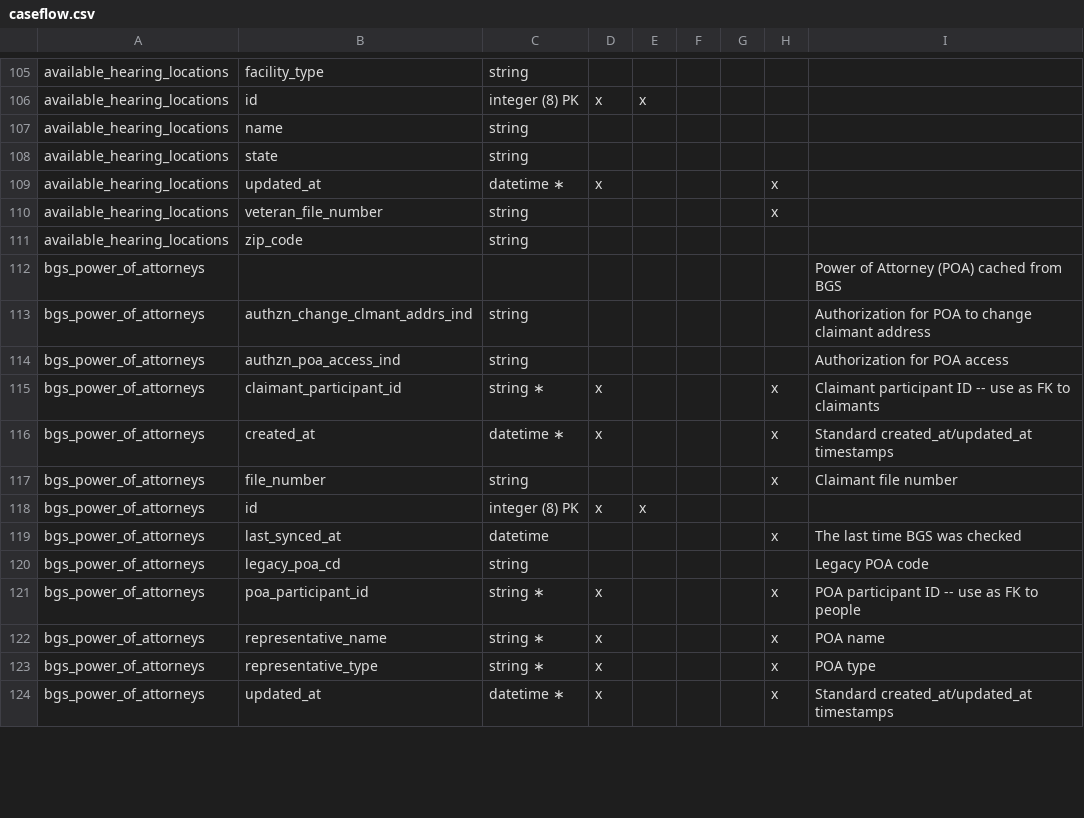
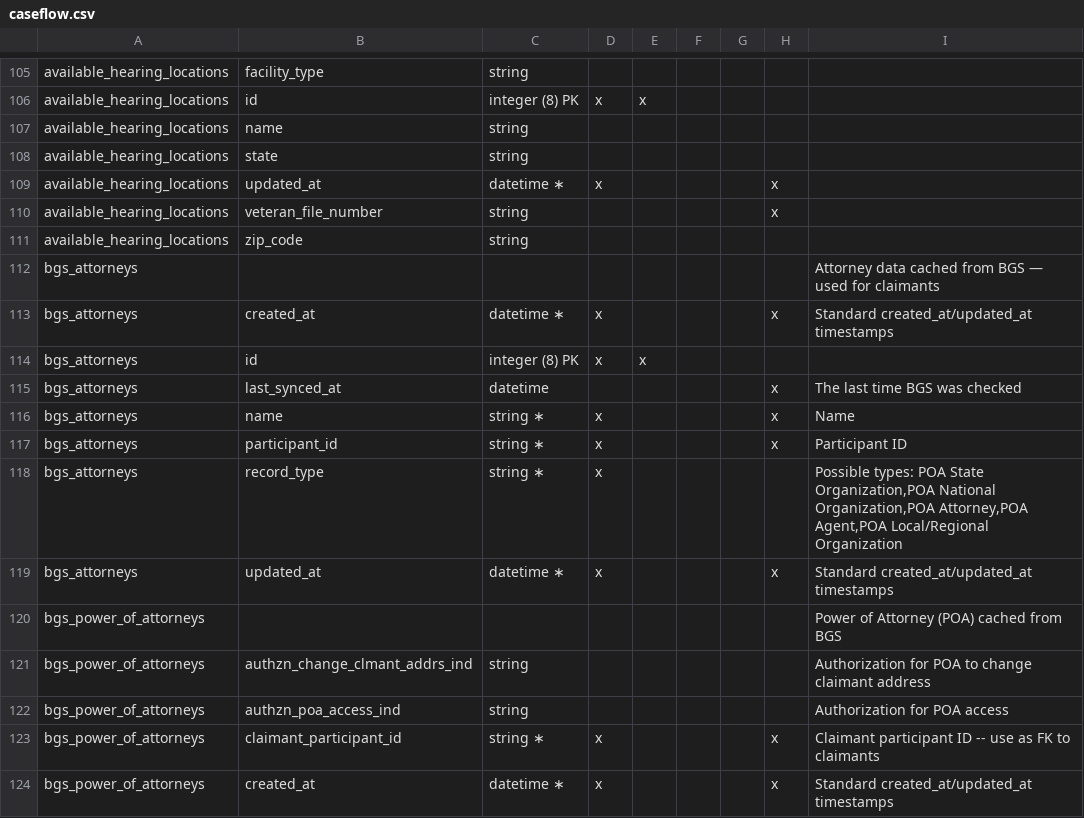
Before and after one commit to department-of-veterans-affairs/caseflow, a CSV file: docs/schema/caseflow.csv, drawn as a sheet; only a part is shown, gaps mark what is left out; the shorter side is filled out with more unchanged rows.

Commit message:
ran `make docs` after "20200508210719_create_bgs_attorneys" migration

```diff
--- a/docs/schema/caseflow.csv
+++ b/docs/schema/caseflow.csv
@@ -111,2 +111,10 @@ available_hearing_locations,veteran_file_number,string,,,,,x,
 available_hearing_locations,zip_code,string,,,,,,
+bgs_attorneys,,,,,,,,Attorney data cached from BGS — used for claimants
+bgs_attorneys,created_at,datetime ∗,x,,,,x,Standard created_at/updated_at timestamps
+bgs_attorneys,id,integer (8) PK,x,x,,,,
+bgs_attorneys,last_synced_at,datetime,,,,,x,The last time BGS was checked
+bgs_attorneys,name,string ∗,x,,,,x,Name
+bgs_attorneys,participant_id,string ∗,x,,,,x,Participant ID
+bgs_attorneys,record_type,string ∗,x,,,,,"Possible types: POA State Organization,POA National Organization,POA Attorney,POA Agent,POA Local/Regional Organization"
+bgs_attorneys,updated_at,datetime ∗,x,,,,x,Standard created_at/updated_at timestamps
 bgs_power_of_attorneys,,,,,,,,Power of Attorney (POA) cached from BGS
```
Also changed, not shown: 1 other file.
